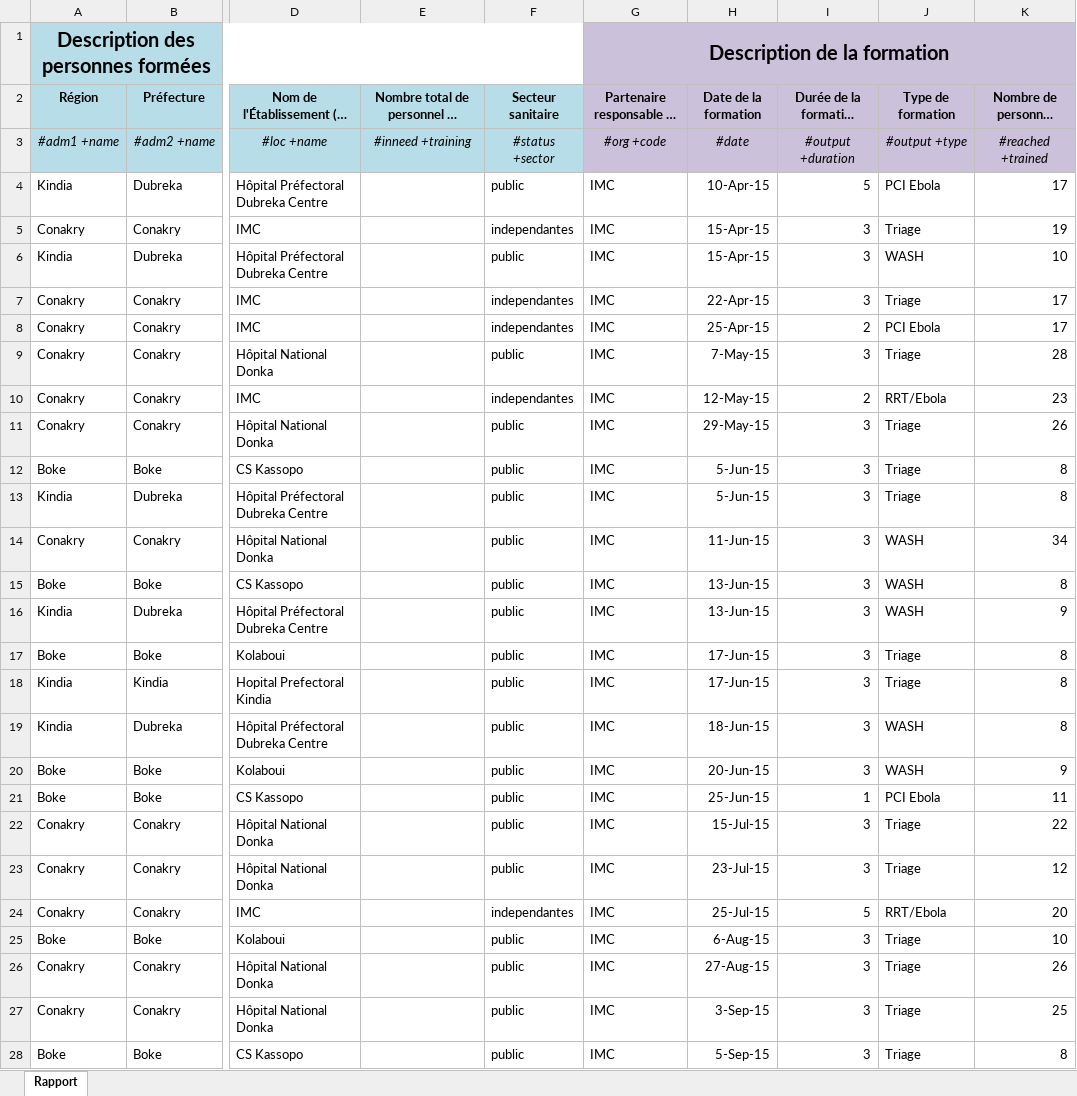
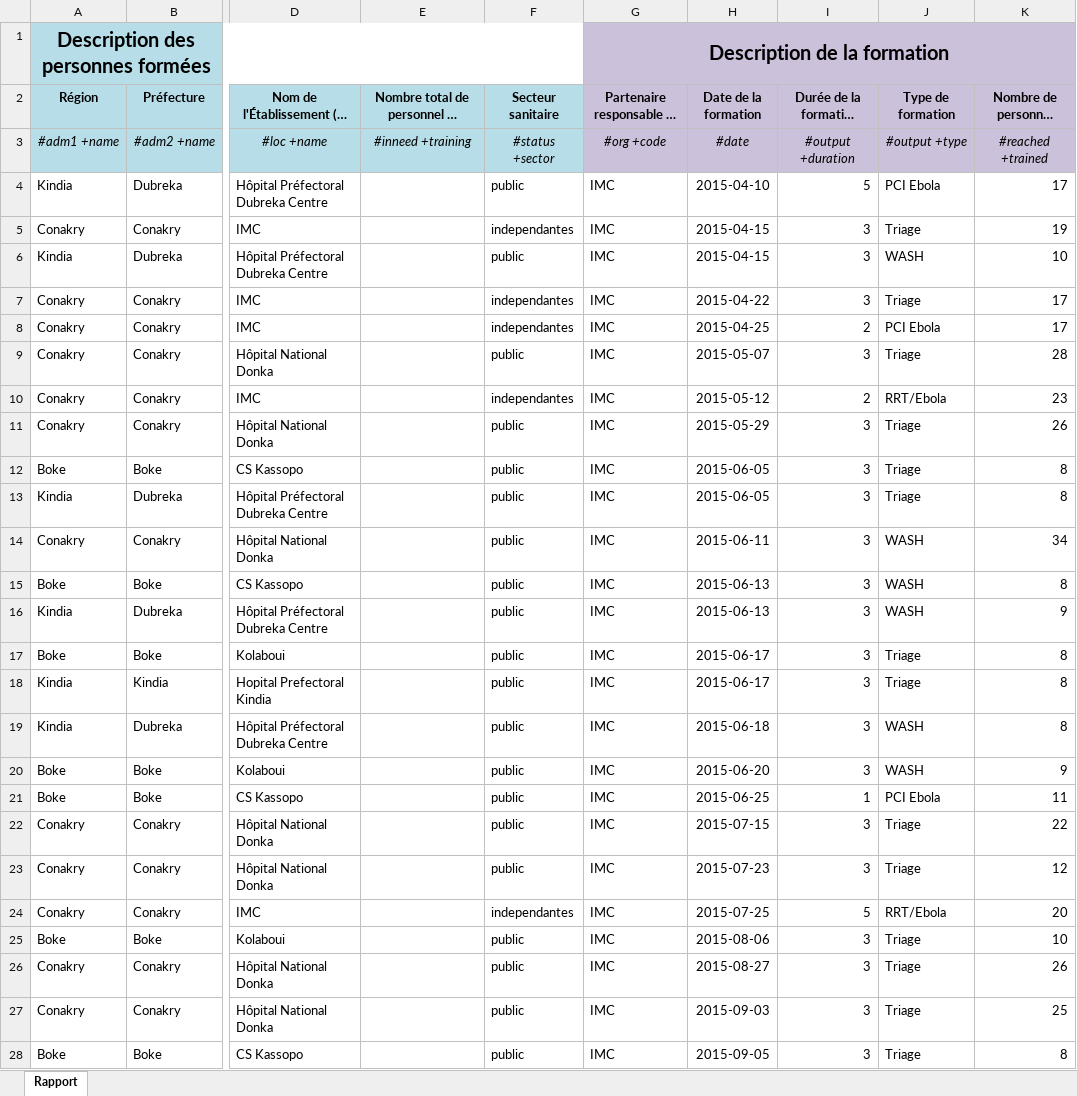
Before and after one commit to OCHA-DAP/guinea-ipc, an Excel workbook: Uploads/IMC IPC uploads/formations-imc.xlsx, sheet Rapport, drawn as a sheet; only a part is shown, gaps mark what is left out; long unchanged cells end in …; values as stored, in another font and other column widths than the file's, no borders; the diff names each change by its address in the sheet, - before the commit and + after, or states it on an @@ line.

Commit message:
Some new data from INSP, and updated template and all spreadsheets to allow dates from 2014-01-01 instead of 2015-01-01.

```diff
--- a/Uploads/IMC IPC uploads/formations-imc.xlsx (sheet Rapport)
+++ b/Uploads/IMC IPC uploads/formations-imc.xlsx (sheet Rapport)
-H4 (Date de la formation): 10-Apr-15
+H4 (Date de la formation): 2015-04-10
-H5:H6 (Date de la formation): 15-Apr-15
+H5:H6 (Date de la formation): 2015-04-15
-H7 (Date de la formation): 22-Apr-15
+H7 (Date de la formation): 2015-04-22
-H8 (Date de la formation): 25-Apr-15
+H8 (Date de la formation): 2015-04-25
-H9 (Date de la formation): 7-May-15
+H9 (Date de la formation): 2015-05-07
-H10 (Date de la formation): 12-May-15
+H10 (Date de la formation): 2015-05-12
-H11 (Date de la formation): 29-May-15
+H11 (Date de la formation): 2015-05-29
-H12:H13 (Date de la formation): 5-Jun-15
+H12:H13 (Date de la formation): 2015-06-05
-H14 (Date de la formation): 11-Jun-15
+H14 (Date de la formation): 2015-06-11
-H15:H16 (Date de la formation): 13-Jun-15
+H15:H16 (Date de la formation): 2015-06-13
-H17:H18 (Date de la formation): 17-Jun-15
+H17:H18 (Date de la formation): 2015-06-17
-H19 (Date de la formation): 18-Jun-15
+H19 (Date de la formation): 2015-06-18
-H20 (Date de la formation): 20-Jun-15
+H20 (Date de la formation): 2015-06-20
-H21 (Date de la formation): 25-Jun-15
+H21 (Date de la formation): 2015-06-25
-H22 (Date de la formation): 15-Jul-15
+H22 (Date de la formation): 2015-07-15
-H23 (Date de la formation): 23-Jul-15
+H23 (Date de la formation): 2015-07-23
-H24 (Date de la formation): 25-Jul-15
+H24 (Date de la formation): 2015-07-25
-H25 (Date de la formation): 6-Aug-15
+H25 (Date de la formation): 2015-08-06
-H26 (Date de la formation): 27-Aug-15
+H26 (Date de la formation): 2015-08-27
-H27 (Date de la formation): 3-Sep-15
+H27 (Date de la formation): 2015-09-03
-H28 (Date de la formation): 5-Sep-15
+H28 (Date de la formation): 2015-09-05
```
Also changed, not shown: Uploads/CRS IPC uploads/formations-crs.xlsx, Uploads/Expertise France IPC uploads/formations-expertise-france.xlsx, 13 other files.
